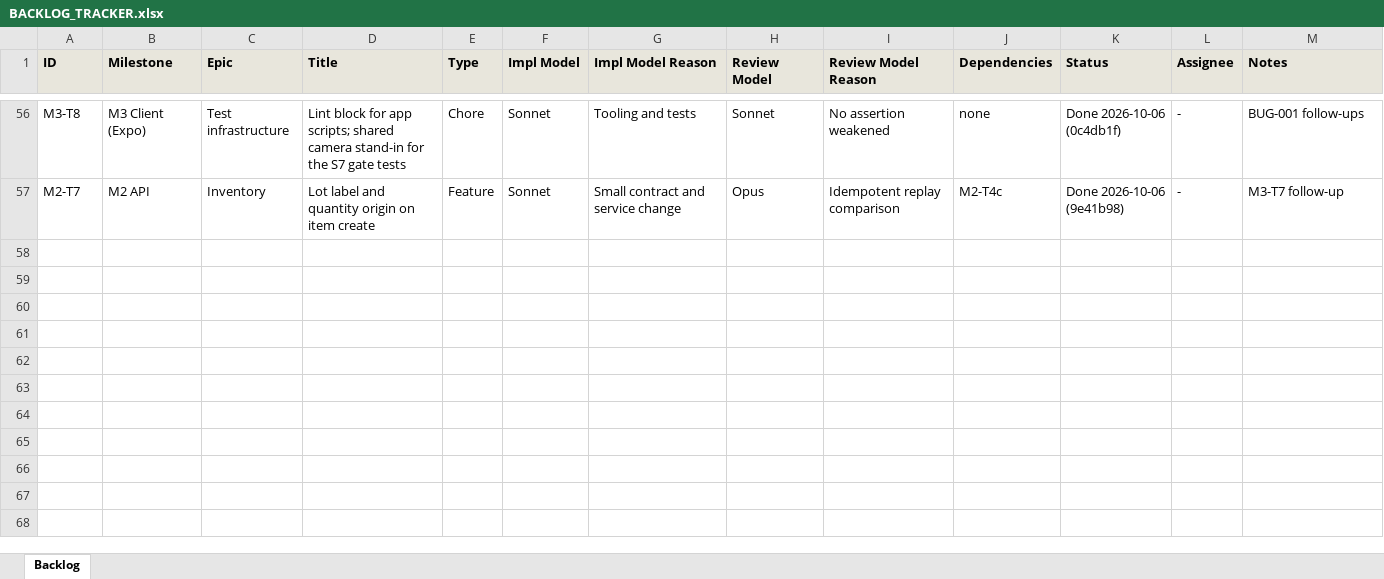
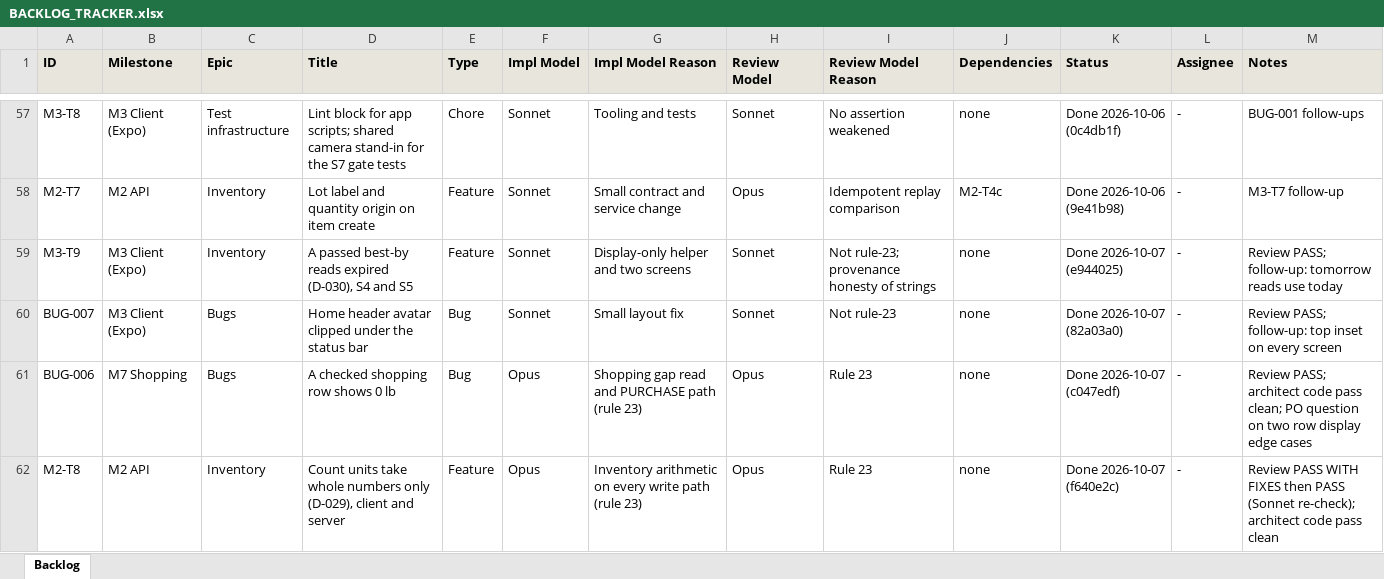
Before and after one commit to saengsawat/Smart-Kitchen, an Excel workbook: BACKLOG_TRACKER.xlsx, sheet Backlog, drawn as a sheet; only a part is shown, gaps mark what is left out; values as stored, in another font and other column widths than the file's, no borders; the diff covers the shown part only; the diff names each change by its address in the sheet, - before the commit and + after, or states it on an @@ line.

```diff
--- a/BACKLOG_TRACKER.xlsx (sheet Backlog)
+++ b/BACKLOG_TRACKER.xlsx (sheet Backlog)
+row 59: M3-T9 | M3 Client (Expo) | Inventory | A passed best-by reads expired (D-030), S4 and S5 | Feature | Sonnet | Display-only helper and two screens | Sonnet | Not rule-23; provenance honesty of strings | none | Done 2026-10-07 (e944025) | - | Review PASS; follow-up: tomorrow reads use today
+row 60: BUG-007 | M3 Client (Expo) | Bugs | Home header avatar clipped under the status bar | Bug | Sonnet | Small layout fix | Sonnet | Not rule-23 | none | Done 2026-10-07 (82a03a0) | - | Review PASS; follow-up: top inset on every screen
+row 61: BUG-006 | M7 Shopping | Bugs | A checked shopping row shows 0 lb | Bug | Opus | Shopping gap read and PURCHASE path (rule 23) | Opus | Rule 23 | none | Done 2026-10-07 (c047edf) | - | Review PASS; architect code pass clean; PO question on two row display edge cases
+row 62: M2-T8 | M2 API | Inventory | Count units take whole numbers only (D-029), client and server | Feature | Opus | Inventory arithmetic on every write path (rule 23) | Opus | Rule 23 | none | Done 2026-10-07 (f640e2c) | - | Review PASS WITH FIXES then PASS (Sonnet re-check); architect code pass clean
```
Also changed, not shown: 5 added rows elsewhere in this sheet, 8 other files.
